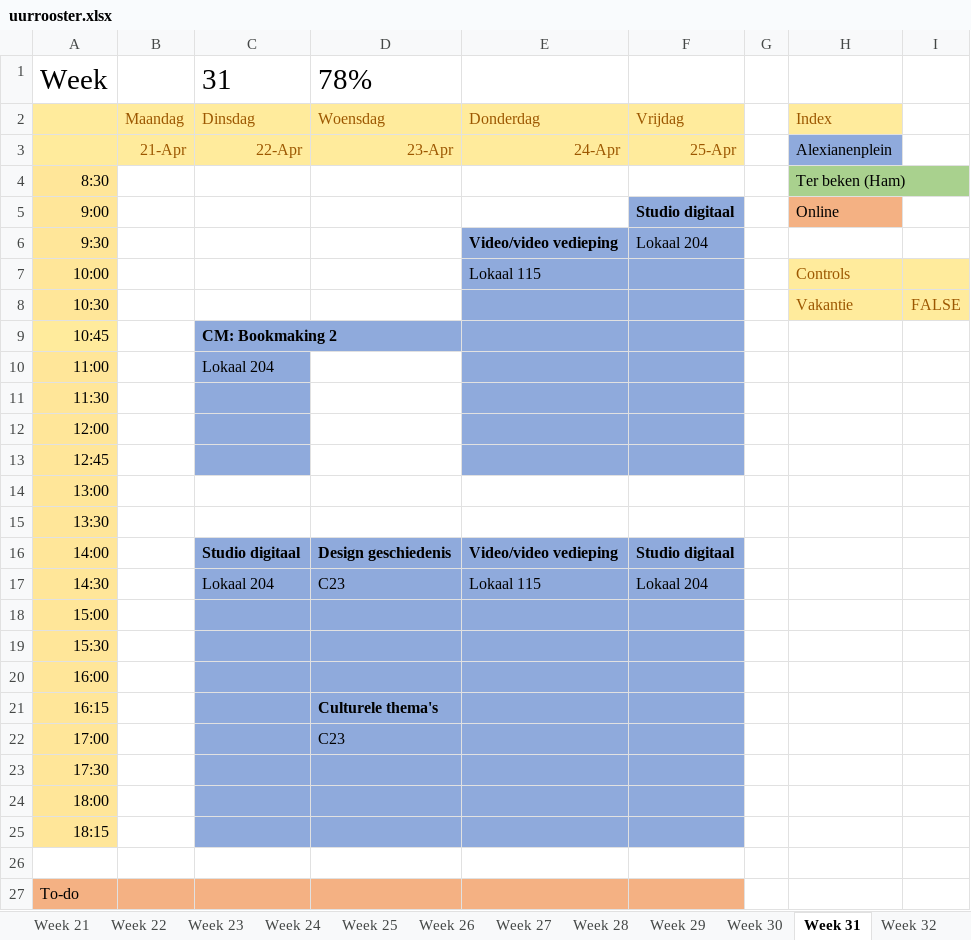
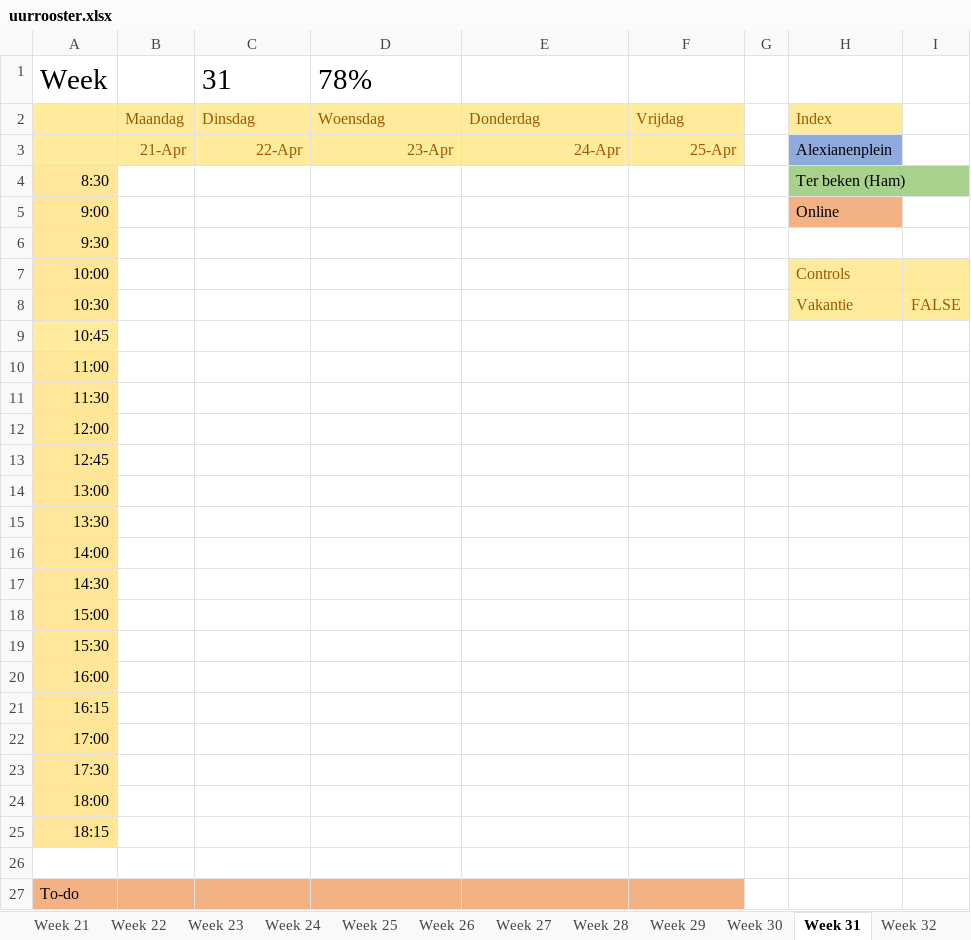
Before and after one commit to ninjahisser/LUCA-2, an Excel workbook: uurrooster.xlsx, sheet Week 31, drawn as a sheet; only a part is shown; values as stored, in another font and other column widths than the file's, no borders; conditional formats not drawn; the diff names each change by its address in the sheet, - before the commit and + after, or states it on an @@ line.

```diff
--- a/uurrooster.xlsx (sheet Week 31)
+++ b/uurrooster.xlsx (sheet Week 31)
-F5: Studio digitaal
+F5: (empty)
-F5 fill: #8FAADC
+F5 fill: none
-E6: Video/video vedieping
+E6: (empty)
-E6:F13 fill: #8FAADC
+E6:F13 fill: none
-F6: Lokaal 204
+F6: (empty)
-E7: Lokaal 115
+E7: (empty)
-C9: CM: Bookmaking 2
+C9: (empty)
-C9:C13 fill: #8FAADC
+C9:C13 fill: none
-C10: Lokaal 204
+C10: (empty)
-C16: Studio digitaal
+C16: (empty)
-C16:F25 fill: #8FAADC
+C16:F25 fill: none
-D16: Design geschiedenis
+D16: (empty)
-E16: Video/video vedieping
+E16: (empty)
-F16: Studio digitaal
+F16: (empty)
-C17: Lokaal 204
+C17: (empty)
-D17: C23
+D17: (empty)
-E17: Lokaal 115
+E17: (empty)
-F17: Lokaal 204
+F17: (empty)
-D21: Culturele thema's
+D21: (empty)
-D22: C23
+D22: (empty)
```
Also changed, not shown: sheet Week 38, sheet Week 28, sheet Week 34, sheet Week 33, sheet Week 32, 19 other files.
